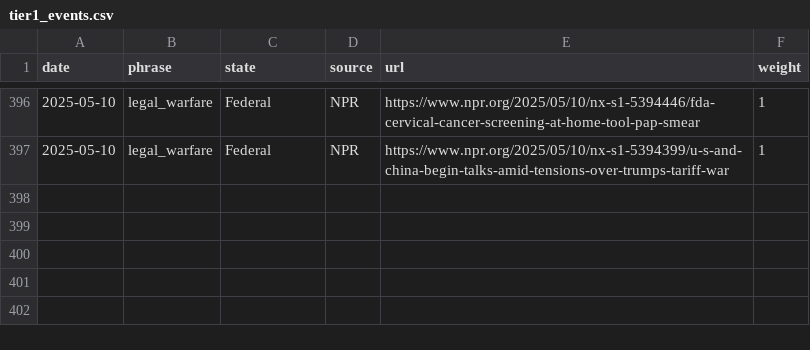
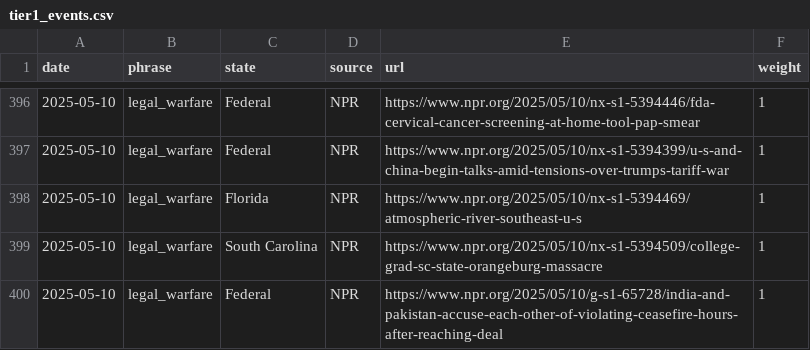
Before and after one commit to roll-for-error/us-authoritarian-heatmap, a CSV file: tier1-map/tier1_events.csv, drawn as a sheet; only a part is shown, gaps mark what is left out.

```diff
--- a/tier1-map/tier1_events.csv
+++ b/tier1-map/tier1_events.csv
@@ -397 +397,4 @@ date,phrase,state,source,url,weight
 2025-05-10,legal_warfare,Federal,NPR,https://www.npr.org/2025/05/10/nx-s1-5394399/u-s-and-china-begin-talks-amid-tensions-over-trumps-tariff-war,1
+2025-05-10,legal_warfare,Florida,NPR,https://www.npr.org/2025/05/10/nx-s1-5394469/atmospheric-river-southeast-u-s,1
+2025-05-10,legal_warfare,South Carolina,NPR,https://www.npr.org/2025/05/10/nx-s1-5394509/college-grad-sc-state-orangeburg-massacre,1
+2025-05-10,legal_warfare,Federal,NPR,https://www.npr.org/2025/05/10/g-s1-65728/india-and-pakistan-accuse-each-other-of-violating-ceasefire-hours-after-reaching-deal,1
```
Also changed, not shown: 1 other file.
